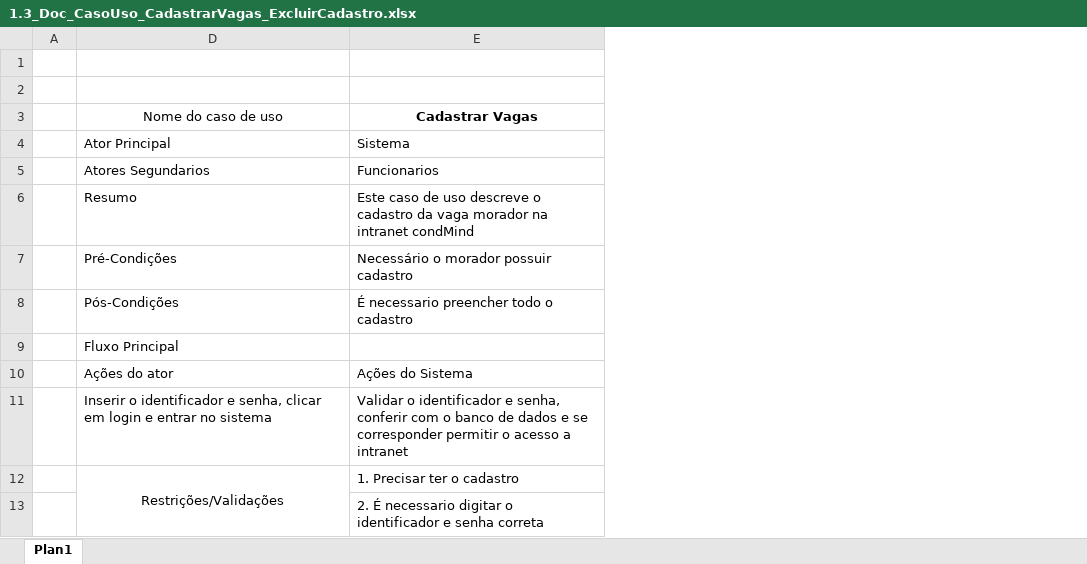
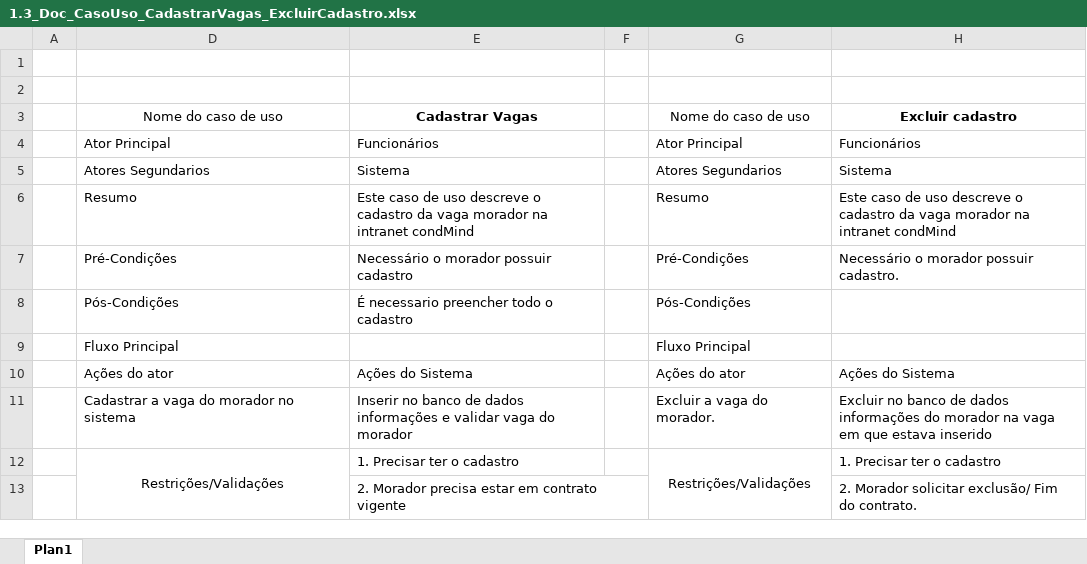
Before and after one commit to Ali-Dionisio/Etec, an Excel workbook: TCC/APS/CasosUso/1.3_Doc_CasoUso_CadastrarVagas_ExcluirCadastro.xlsx, sheet Plan1, drawn as a sheet; values as stored, in another font and other column widths than the file's, no borders; removed rows and columns are numbered as before the commit, all else as after; the diff names each change by its address in the sheet, - before the commit and + after, or states it on an @@ line.

Commit message:
Parte João

```diff
--- a/TCC/APS/CasosUso/1.3_Doc_CasoUso_CadastrarVagas_ExcluirCadastro.xlsx (sheet Plan1)
+++ b/TCC/APS/CasosUso/1.3_Doc_CasoUso_CadastrarVagas_ExcluirCadastro.xlsx (sheet Plan1)
+column F, empty
+column G, rows 3-10: Nome do caso de uso | Ator Principal | Atores Segundarios | Resumo | Pré-Condições | Pós-Condições | Fluxo Principal | Ações do ator; row 12: Restrições/Validações
+column H, rows 3-10: Excluir cadastro | Funcionários | Sistema | Este caso de uso descreve o cadastro da vaga morador na intranet condMind | Necessário o morador possuir cadastro. |  |  | Ações do Sistema; rows 12-13: 1. Precisar ter o cadastro | 2. Morador solicitar exclusão/ Fim do contrato.
-E4: Sistema
+E4: Funcionários
-E5: Funcionarios
+E5: Sistema
-row 11:  | Inserir o identificador e senha, clicar em login e entrar no sistema | Validar o identificador e senha, conferir com o banco de dados e se corresponder permitir o acesso a intranet
+row 11:  | Cadastrar a vaga do morador no sistema | Inserir no banco de dados informações e validar vaga do morador |  | Excluir a vaga do morador. | Excluir no banco de dados informações do morador na vaga em que estava inserido
-E13: 2. É necessario digitar o identificador e senha correta
+E13: 2. Morador precisa estar em contrato vigente
```
